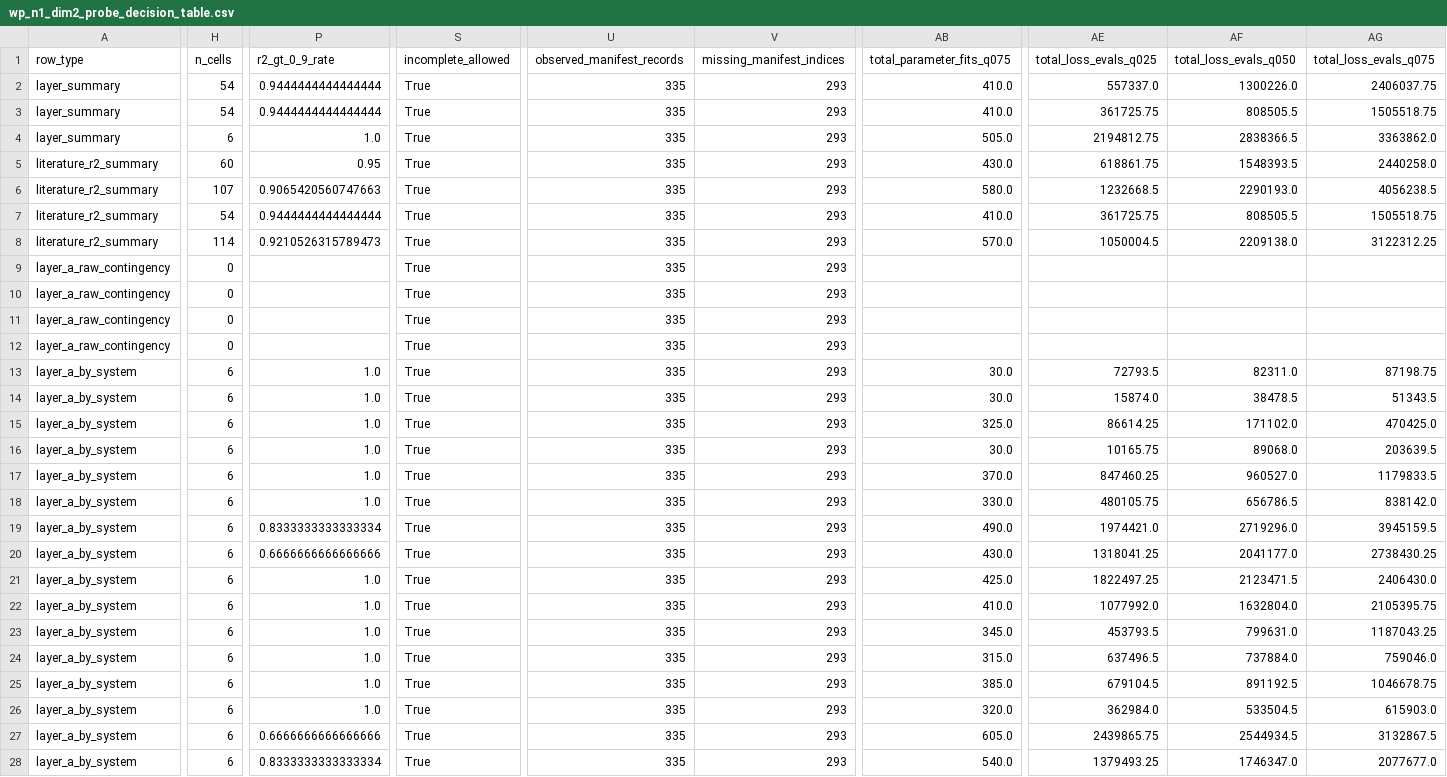
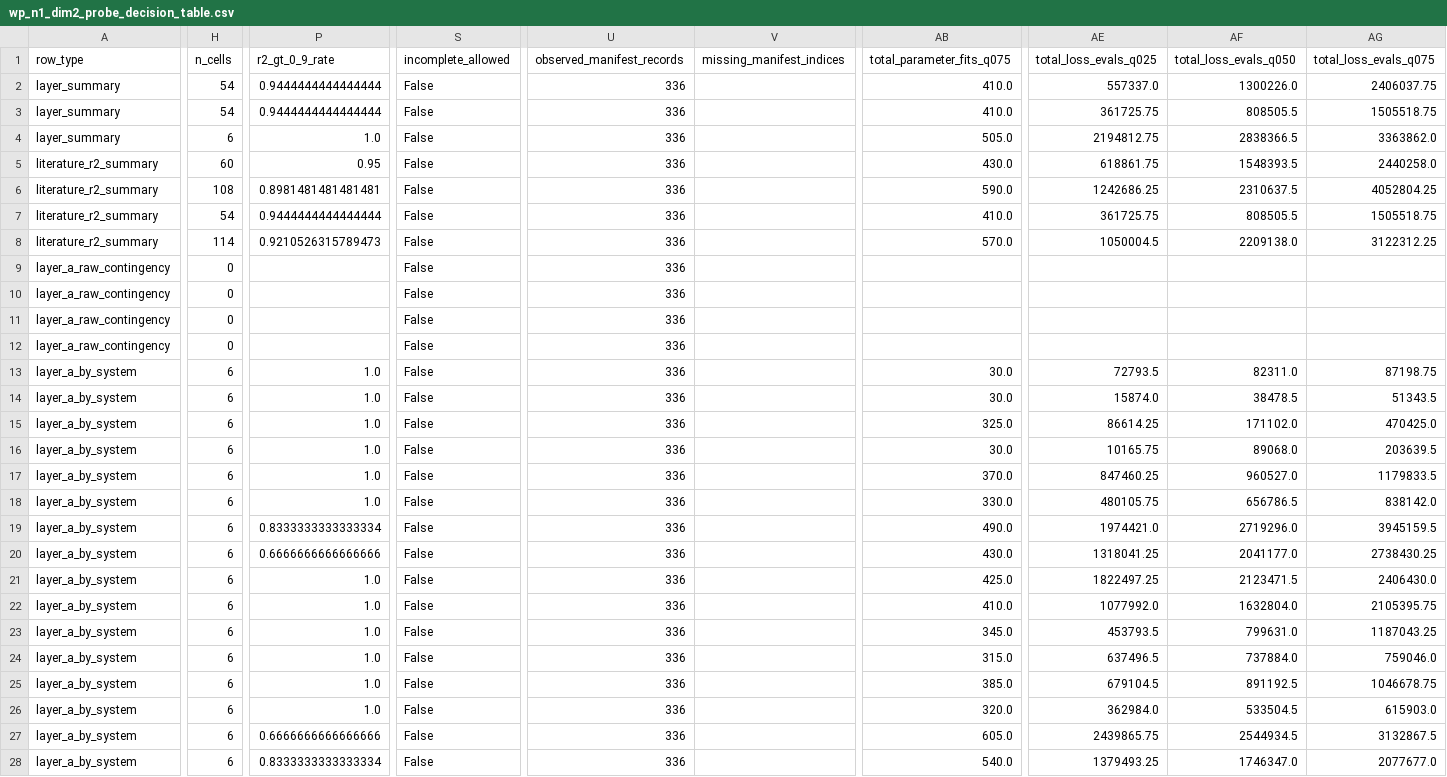
Before and after one commit to dajoedic/EvoODE, a CSV file: analysis/data/wp_n1_dim2_probe/wp_n1_dim2_probe_decision_table.csv, drawn as a sheet; only a part is shown, gaps mark what is left out; the diff covers the shown part only; the diff names each change by its address in the sheet, - before the commit and + after, or states it on an @@ line.

```diff
--- a/analysis/data/wp_n1_dim2_probe/wp_n1_dim2_probe_decision_table.csv
+++ b/analysis/data/wp_n1_dim2_probe/wp_n1_dim2_probe_decision_table.csv
-S2:S28 (incomplete_allowed): True
+S2:S28 (incomplete_allowed): False
-U2:U28 (observed_manifest_records): 335
+U2:U28 (observed_manifest_records): 336
-V2:V28 (missing_manifest_indices): 293
+V2:V28 (missing_manifest_indices): (empty)
-H6 (n_cells): 107
+H6 (n_cells): 108
-P6 (r2_gt_0_9_rate): 0.9065420560747663
+P6 (r2_gt_0_9_rate): 0.8981481481481481
-AB6 (total_parameter_fits_q075): 580.0
+AB6 (total_parameter_fits_q075): 590.0
-AE6 (total_loss_evals_q025): 1232668.5
+AE6 (total_loss_evals_q025): 1242686.25
-AF6 (total_loss_evals_q050): 2290193.0
+AF6 (total_loss_evals_q050): 2310637.5
-AG6 (total_loss_evals_q075): 4056238.5
+AG6 (total_loss_evals_q075): 4052804.25
```
Also changed, not shown: 10 edited cells elsewhere in this file, analysis/data/wp_n1_dim2_probe/wp_n1_dim2_probe_cells.csv, 5 other files.
